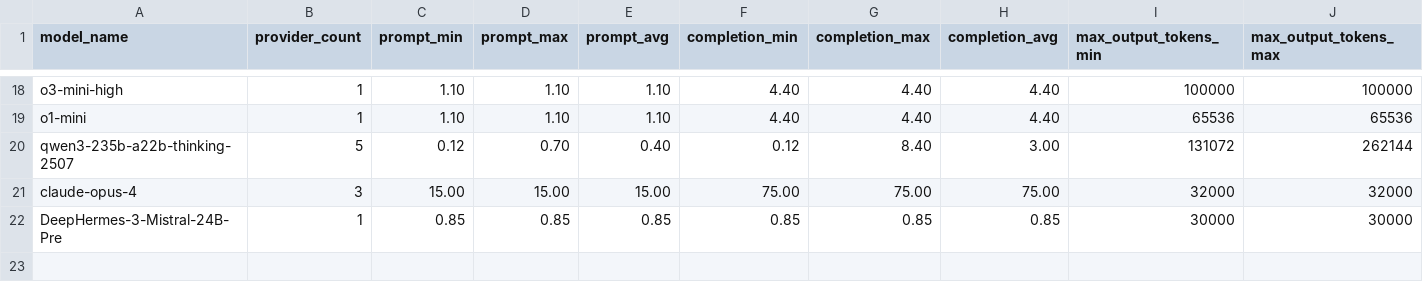
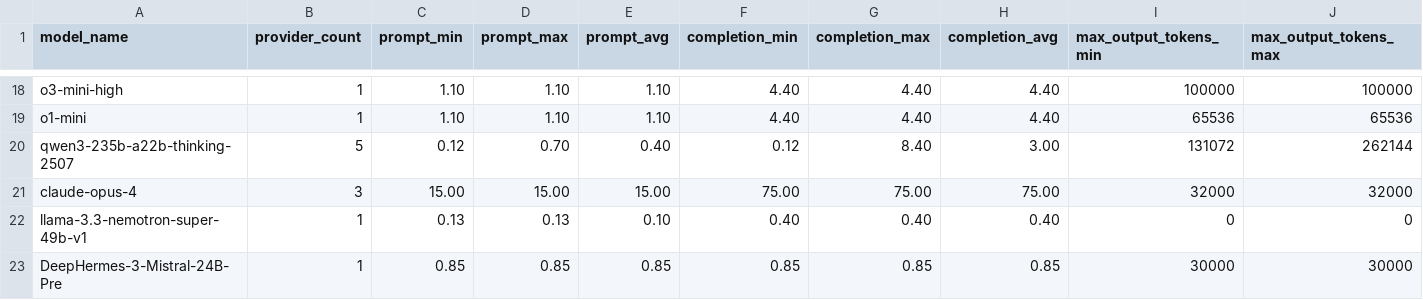
Before and after one commit to codelion/LRMTokenEconomy, a CSV file: model_prices.csv, drawn as a sheet; only a part is shown, gaps mark what is left out; rows hold the shown columns only; the diff names each change by its address in the sheet, - before the commit and + after, or states it on an @@ line.

Commit message:
nemotron

```diff
--- a/model_prices.csv
+++ b/model_prices.csv
+row 22: llama-3.3-nemotron-super-49b-v1 | 1 | 0.13 | 0.13 | 0.10 | 0.40 | 0.40 | 0.40 | 0 | 0
```
Also changed, not shown: 4 other files.
